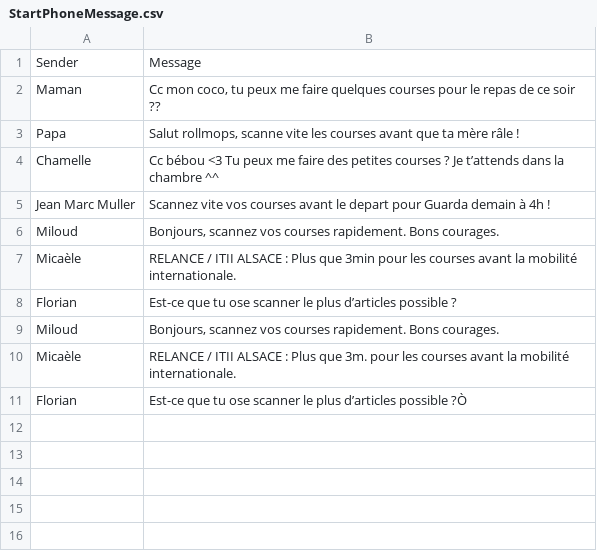
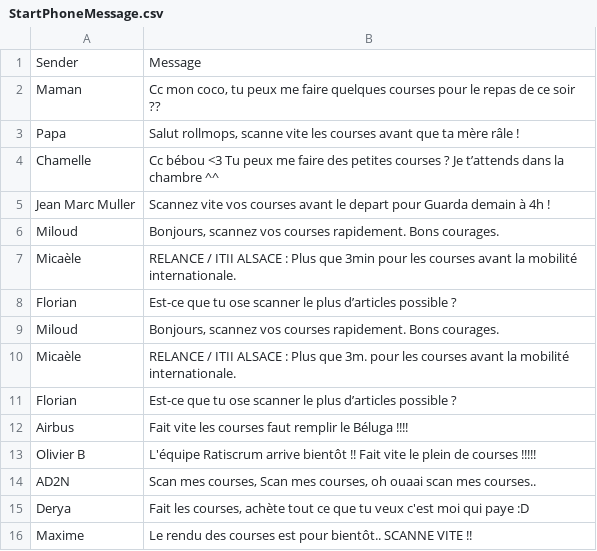
Before and after one commit to Livl-Corporation/livl-madness, a CSV file: Assets/Assets/StartPhoneMessage.csv, drawn as a sheet.

```diff
--- a/Assets/Assets/StartPhoneMessage.csv
+++ b/Assets/Assets/StartPhoneMessage.csv
@@ -10,2 +10,7 @@ Miloud;Bonjours, scannez vos courses rapidement. Bons courages.
 Micaèle;RELANCE / ITII ALSACE : Plus que 3m. pour les courses avant la mobilité internationale.
-Florian;Est-ce que tu ose scanner le plus d’articles possible ?Ò
+Florian;Est-ce que tu ose scanner le plus d’articles possible ?
+Airbus;Fait vite les courses faut remplir le Béluga !!!!
+Olivier B;L'équipe Ratiscrum arrive bientôt !! Fait vite le plein de courses !!!!!
+AD2N;Scan mes courses, Scan mes courses, oh ouaai scan mes courses..
+Derya;Fait les courses, achète tout ce que tu veux c'est moi qui paye :D
+Maxime;Le rendu des courses est pour bientôt.. SCANNE VITE !!
```
Also changed, not shown: Assets/Assets/RandomPhoneMessages.csv.
